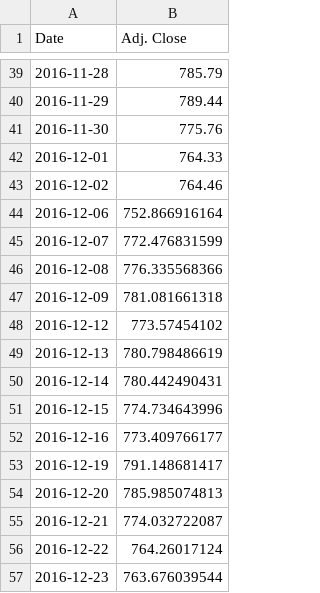
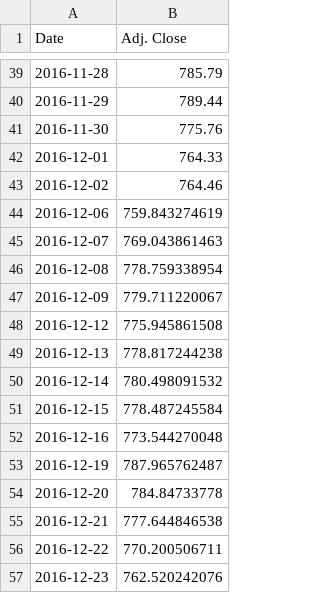
Before and after one commit to TarangKhanna/StockForcasting, a CSV file: MachineLearning/data/GOOGL_merged.csv, drawn as a sheet; only a part is shown, gaps mark what is left out.

Commit message:
Prediction list

```diff
--- a/MachineLearning/data/GOOGL_merged.csv
+++ b/MachineLearning/data/GOOGL_merged.csv
@@ -43,15 +43,15 @@ Date,Adj. Close
 2016-12-02,764.46
-2016-12-06,752.866916164
-2016-12-07,772.476831599
-2016-12-08,776.335568366
-2016-12-09,781.081661318
-2016-12-12,773.57454102
-2016-12-13,780.798486619
-2016-12-14,780.442490431
-2016-12-15,774.734643996
-2016-12-16,773.409766177
-2016-12-19,791.148681417
-2016-12-20,785.985074813
-2016-12-21,774.032722087
-2016-12-22,764.26017124
-2016-12-23,763.676039544
+2016-12-06,759.843274619
+2016-12-07,769.043861463
+2016-12-08,778.759338954
+2016-12-09,779.711220067
+2016-12-12,775.945861508
+2016-12-13,778.817244238
+2016-12-14,780.498091532
+2016-12-15,778.487245584
+2016-12-16,773.544270048
+2016-12-19,787.965762487
+2016-12-20,784.84733778
+2016-12-21,777.644846538
+2016-12-22,770.200506711
+2016-12-23,762.520242076
```
Also changed, not shown: MachineLearning/data/GOOGL_predicted_values.csv, 2 other files.
